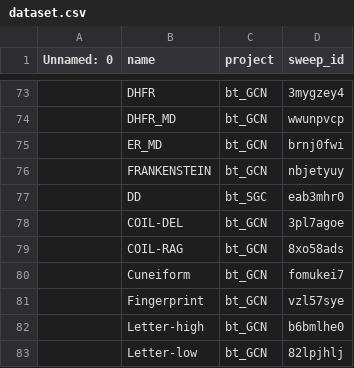
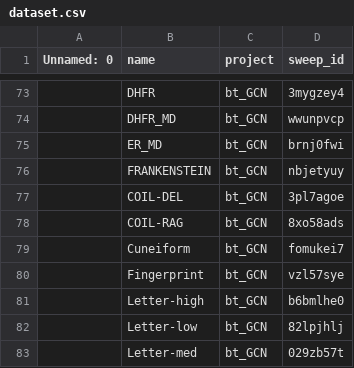
Before and after one commit to wenont/GNN, a CSV file: data/dataset.csv, drawn as a sheet; only a part is shown, gaps mark what is left out; the shorter side is filled out with more unchanged rows; the diff covers the shown part only.

```diff
--- a/data/dataset.csv
+++ b/data/dataset.csv
@@ -76,3 +76,2 @@ Unnamed: 0,name,project,sweep_id
 ,FRANKENSTEIN,bt_GCN,nbjetyuy
-,DD,bt_SGC,eab3mhr0
 ,COIL-DEL,bt_GCN,3pl7agoe
```
Also changed, not shown: 48 added rows elsewhere in this file.
